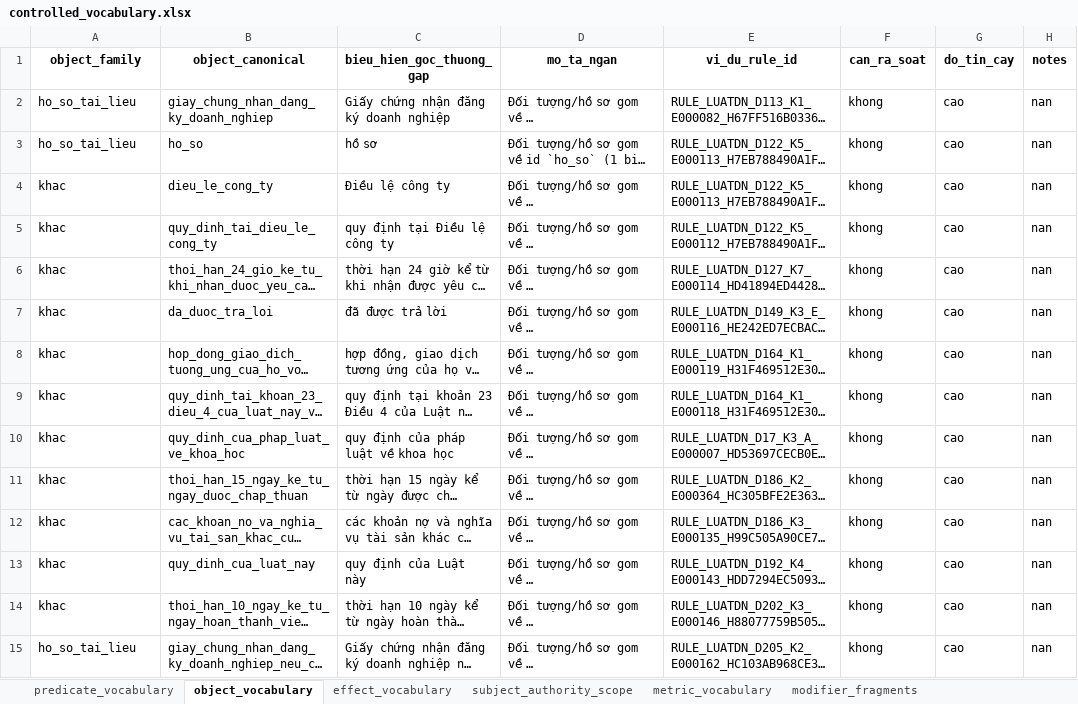
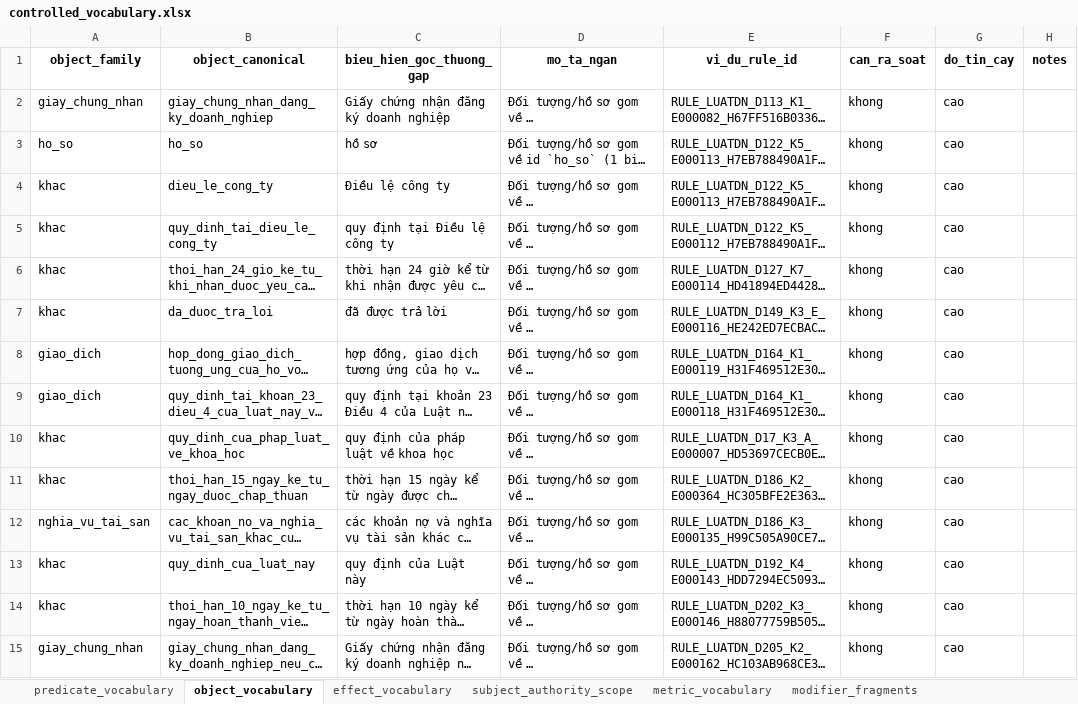
Before and after one commit to kieudiempham/neurosymbolic-legal-reasoner, an Excel workbook: data/processed/ontology/controlled_vocabulary.xlsx, sheet object_vocabulary, drawn as a sheet; only a part is shown; long unchanged cells end in …; values as stored, in another font and other column widths than the file's, no borders; the diff covers the shown part only; the diff names each change by its address in the sheet, - before the commit and + after, or states it on an @@ line.

```diff
--- a/data/processed/ontology/controlled_vocabulary.xlsx (sheet object_vocabulary)
+++ b/data/processed/ontology/controlled_vocabulary.xlsx (sheet object_vocabulary)
-A2 (object_family): ho_so_tai_lieu
+A2 (object_family): giay_chung_nhan
-H2:H15 (notes): nan
+H2:H15 (notes): (empty)
-A3 (object_family): ho_so_tai_lieu
+A3 (object_family): ho_so
-A8:A9 (object_family): khac
+A8:A9 (object_family): giao_dich
-A12 (object_family): khac
+A12 (object_family): nghia_vu_tai_san
-A15 (object_family): ho_so_tai_lieu
+A15 (object_family): giay_chung_nhan
```
Also changed, not shown: 122 edited cells elsewhere in this sheet, sheet effect_vocabulary, sheet modifier_fragments, sheet predicate_vocabulary, 11 other files.
